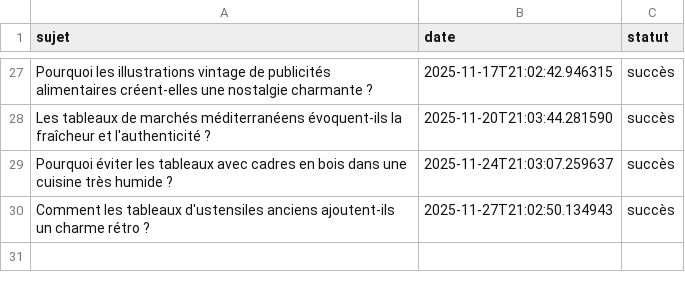
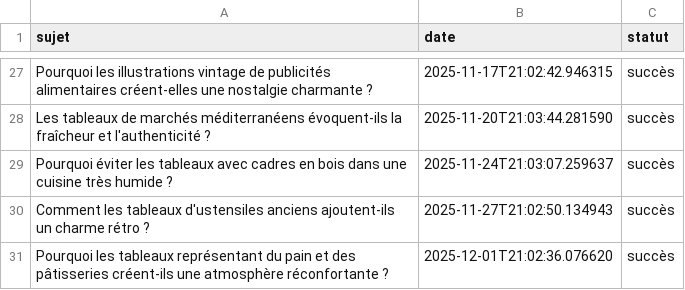
Before and after one commit to Metalosmose21/Cuisine-1, a CSV file: sujets_traites.csv, drawn as a sheet; only a part is shown, gaps mark what is left out; the diff names each change by its address in the sheet, - before the commit and + after, or states it on an @@ line.

```diff
--- a/sujets_traites.csv
+++ b/sujets_traites.csv
+row 31: Pourquoi les tableaux représentant du pain et des pâtisseries créent-ils une atmosphère réconfortante ? | 2025-12-01T21:02:36.076620 | succès
```
Also changed, not shown: sujets.csv.
